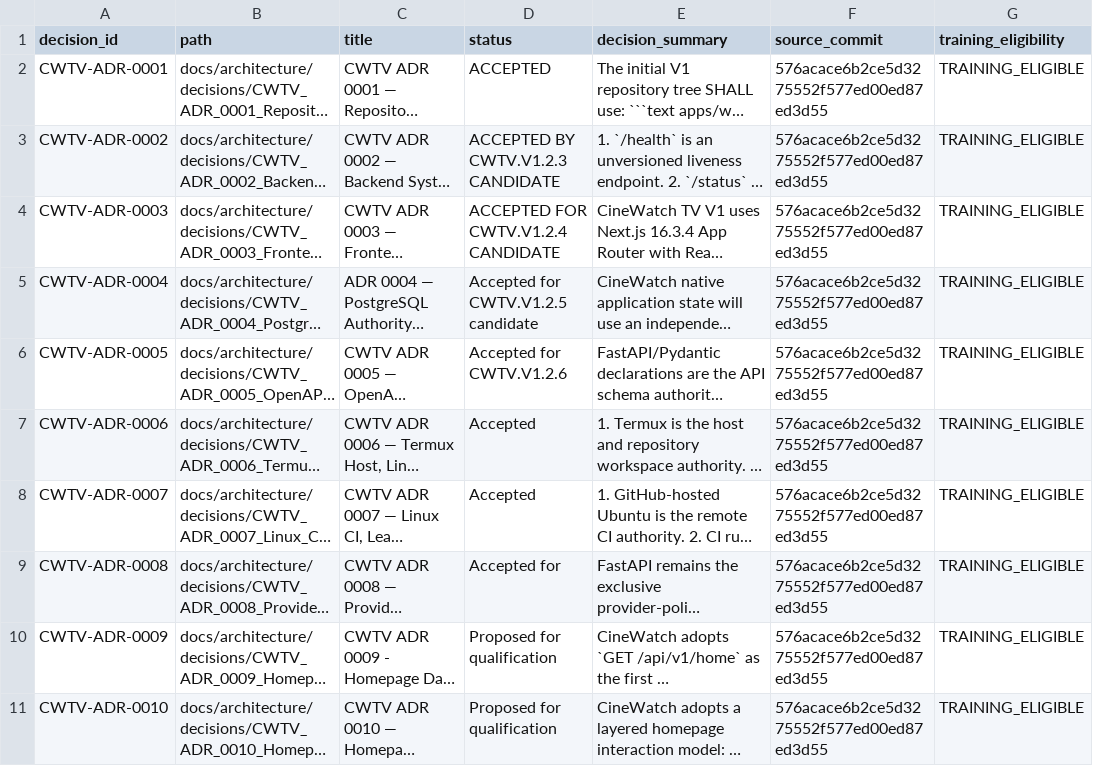
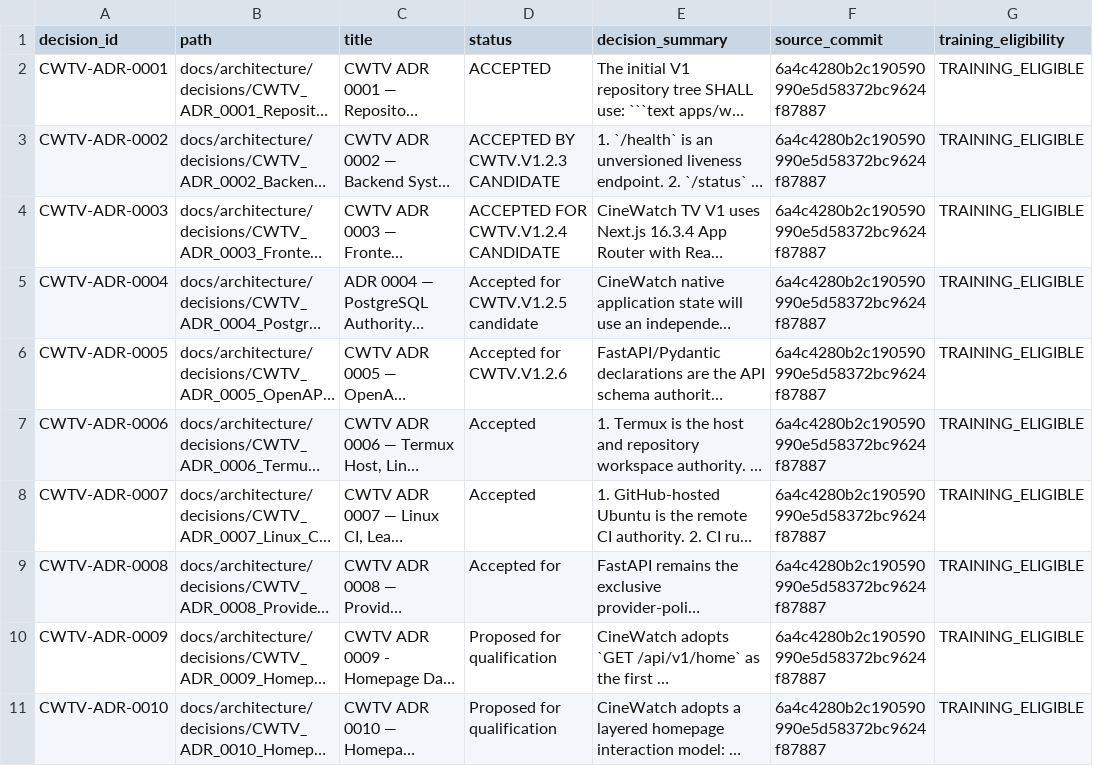
Before and after one commit to Asleki/cinewatch-tv, a CSV file: nexvox/engineering/datasets/decisions.csv, drawn as a sheet; long unchanged cells end in …; the diff names each change by its address in the sheet, - before the commit and + after, or states it on an @@ line.

```diff
--- a/nexvox/engineering/datasets/decisions.csv
+++ b/nexvox/engineering/datasets/decisions.csv
-F2:F11 (source_commit): 576acace6b2ce5d3275552f577ed00ed87ed3d55
+F2:F11 (source_commit): 6a4c4280b2c190590990e5d58372bc9624f87887
```
Also changed, not shown: nexvox/engineering/datasets/commits.csv, nexvox/engineering/datasets/source-reconciliations.csv, 15 other files.
